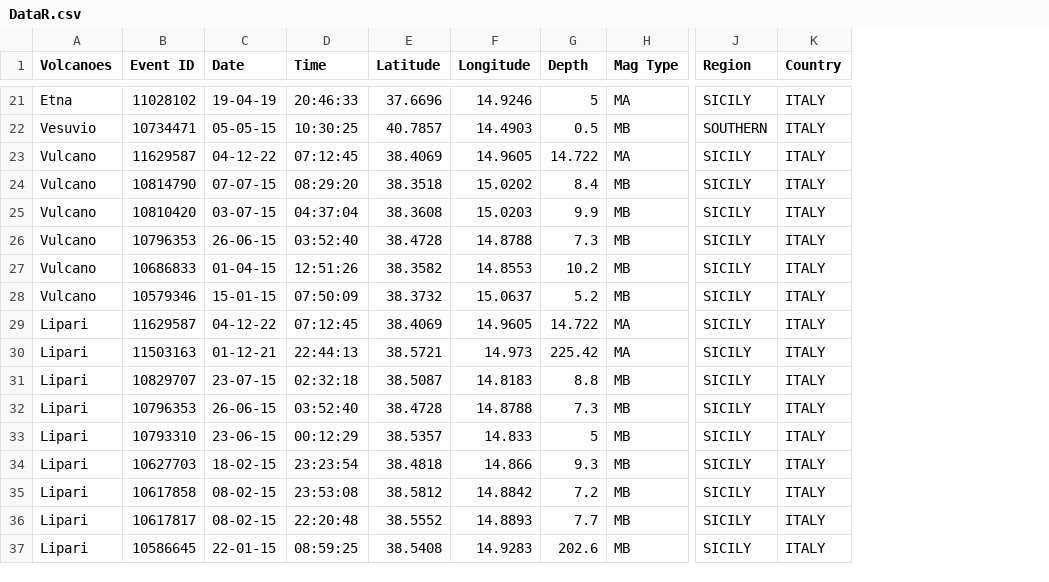
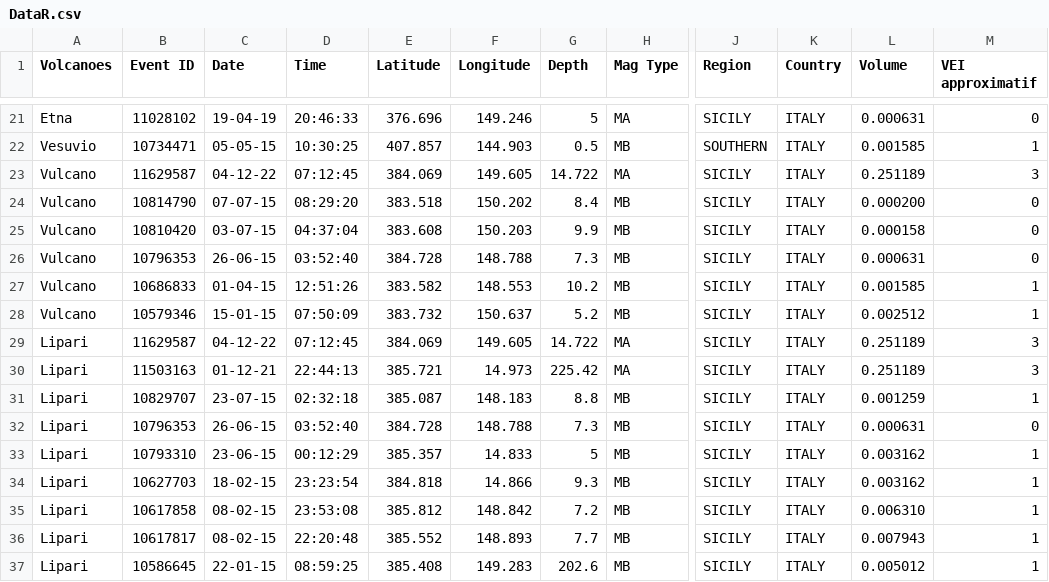
Before and after one commit to jacobssofia2004-ops/Analyses-de-donn-es-projet-rmd, a CSV file: DataR.csv, drawn as a sheet; only a part is shown, gaps mark what is left out; the diff covers the shown part only; the diff names each change by its address in the sheet, - before the commit and + after, or states it on an @@ line.

```diff
--- a/DataR.csv
+++ b/DataR.csv
+column L (Volume), rows 21-37: 0.000631 | 0.001585 | 0.251189 | 0.000200 | 0.000158 | 0.000631 | 0.001585 | 0.002512 | 0.251189 | 0.251189 | 0.001259 | 0.000631 | 0.003162 | 0.003162 | 0.006310 | 0.007943 | 0.005012
+column M (VEI approximatif), rows 21-37: 0 | 1 | 3 | 0 | 0 | 0 | 1 | 1 | 3 | 3 | 1 | 0 | 1 | 1 | 1 | 1 | 1
-E21 (Latitude): 37.6696
+E21 (Latitude): 376.696
-F21 (Longitude): 14.9246
+F21 (Longitude): 149.246
-E22 (Latitude): 40.7857
+E22 (Latitude): 407.857
-F22 (Longitude): 14.4903
+F22 (Longitude): 144.903
-E23 (Latitude): 38.4069
+E23 (Latitude): 384.069
-F23 (Longitude): 14.9605
+F23 (Longitude): 149.605
-E24 (Latitude): 38.3518
+E24 (Latitude): 383.518
-F24 (Longitude): 15.0202
+F24 (Longitude): 150.202
-E25 (Latitude): 38.3608
+E25 (Latitude): 383.608
-F25 (Longitude): 15.0203
+F25 (Longitude): 150.203
-E26 (Latitude): 38.4728
+E26 (Latitude): 384.728
-F26 (Longitude): 14.8788
+F26 (Longitude): 148.788
-E27 (Latitude): 38.3582
+E27 (Latitude): 383.582
-F27 (Longitude): 14.8553
+F27 (Longitude): 148.553
-E28 (Latitude): 38.3732
+E28 (Latitude): 383.732
-F28 (Longitude): 15.0637
+F28 (Longitude): 150.637
-E29 (Latitude): 38.4069
+E29 (Latitude): 384.069
-F29 (Longitude): 14.9605
+F29 (Longitude): 149.605
-E30 (Latitude): 38.5721
+E30 (Latitude): 385.721
-E31 (Latitude): 38.5087
+E31 (Latitude): 385.087
-F31 (Longitude): 14.8183
+F31 (Longitude): 148.183
-E32 (Latitude): 38.4728
+E32 (Latitude): 384.728
-F32 (Longitude): 14.8788
+F32 (Longitude): 148.788
-E33 (Latitude): 38.5357
+E33 (Latitude): 385.357
-E34 (Latitude): 38.4818
+E34 (Latitude): 384.818
-E35 (Latitude): 38.5812
+E35 (Latitude): 385.812
-F35 (Longitude): 14.8842
+F35 (Longitude): 148.842
-E36 (Latitude): 38.5552
+E36 (Latitude): 385.552
-F36 (Longitude): 14.8893
+F36 (Longitude): 148.893
-E37 (Latitude): 38.5408
+E37 (Latitude): 385.408
-F37 (Longitude): 14.9283
+F37 (Longitude): 149.283
```
Also changed, not shown: 51 edited cells elsewhere in this file, 1 other file.
